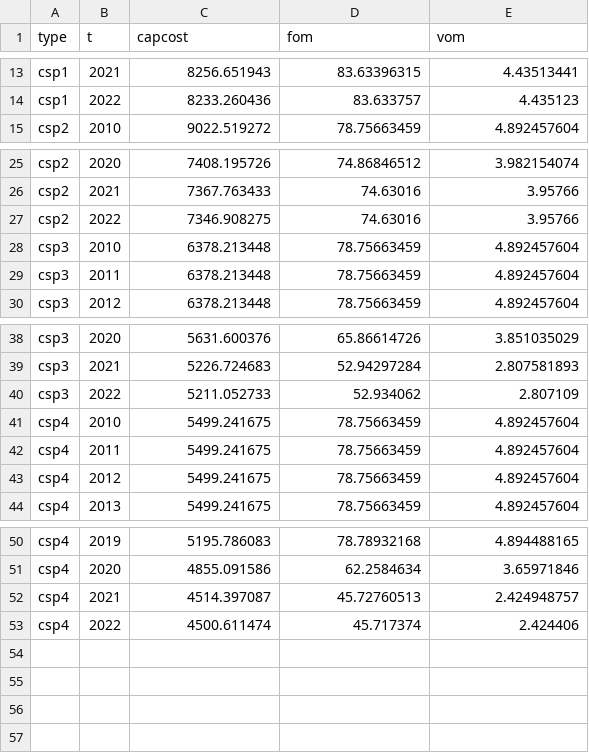
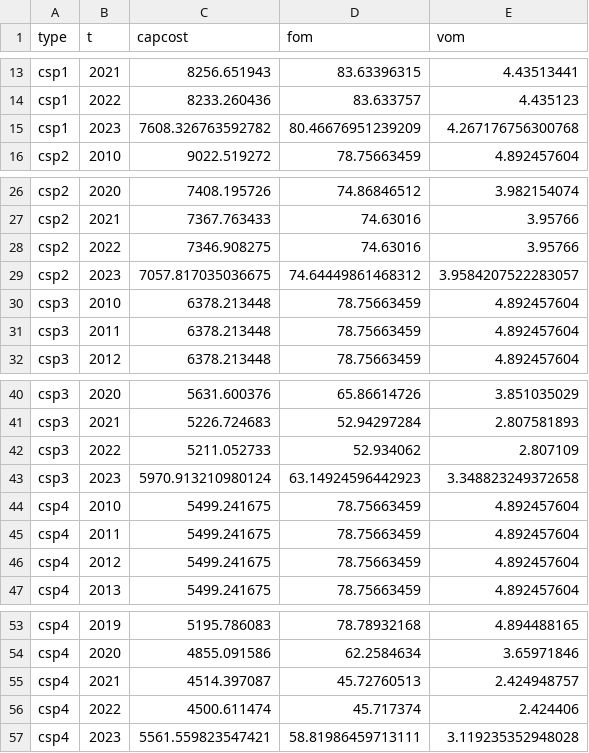
Before and after one commit to ReEDS-Model/ReEDS_Input_Processing, a CSV file: atb/manual_input/historical/csp_ATB_historical_conservative.csv, drawn as a sheet; only a part is shown, gaps mark what is left out.

```diff
--- a/atb/manual_input/historical/csp_ATB_historical_conservative.csv
+++ b/atb/manual_input/historical/csp_ATB_historical_conservative.csv
@@ -14,2 +14,3 @@ csp1,2021,8256.651943,83.63396315,4.43513441
 csp1,2022,8233.260436,83.633757,4.435123
+csp1,2023,7608.326763592782,80.46676951239209,4.267176756300768
 csp2,2010,9022.519272,78.75663459,4.892457604
@@ -27,2 +28,3 @@ csp2,2021,7367.763433,74.63016,3.95766
 csp2,2022,7346.908275,74.63016,3.95766
+csp2,2023,7057.817035036675,74.64449861468312,3.9584207522283057
 csp3,2010,6378.213448,78.75663459,4.892457604
@@ -40,2 +42,3 @@ csp3,2021,5226.724683,52.94297284,2.807581893
 csp3,2022,5211.052733,52.934062,2.807109
+csp3,2023,5970.913210980124,63.14924596442923,3.348823249372658
 csp4,2010,5499.241675,78.75663459,4.892457604
@@ -53 +56,2 @@ csp4,2021,4514.397087,45.72760513,2.424948757
 csp4,2022,4500.611474,45.717374,2.424406
+csp4,2023,5561.559823547421,58.81986459713111,3.119235352948028
```
Also changed, not shown: atb/manual_input/historical/gas-ccs_ATB_historical_conservative.csv, atb/manual_input/historical/gas_ATB_historical_moderate.csv, 14 other files.
